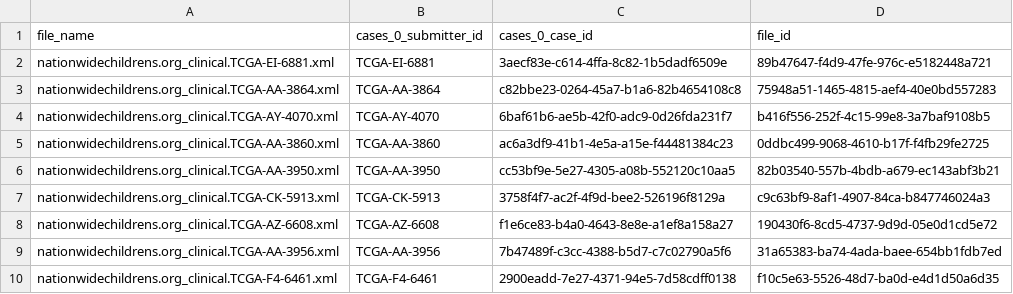
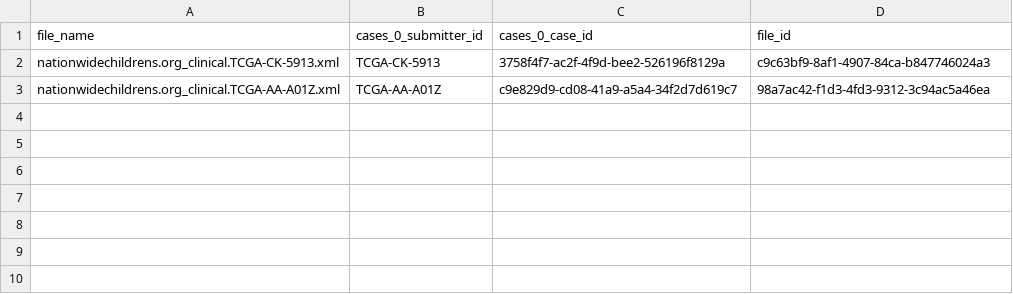
Before and after one commit to WilsonYangLiu/TCGADownload, a TSV file: data/uuid_info_file.clinical.tsv, drawn as a sheet; removed rows and columns are numbered as before the commit, all else as after; the diff names each change by its address in the sheet, - before the commit and + after, or states it on an @@ line.

```diff
--- a/data/uuid_info_file.clinical.tsv
+++ b/data/uuid_info_file.clinical.tsv
-row 2: nationwidechildrens.org_clinical.TCGA-EI-6881.xml | TCGA-EI-6881 | 3aecf83e-c614-4ffa-8c82-1b5dadf6509e | 89b47647-f4d9-47fe-976c-e5182448a721
-row 3: nationwidechildrens.org_clinical.TCGA-AA-3864.xml | TCGA-AA-3864 | c82bbe23-0264-45a7-b1a6-82b4654108c8 | 75948a51-1465-4815-aef4-40e0bd557283
-row 4: nationwidechildrens.org_clinical.TCGA-AY-4070.xml | TCGA-AY-4070 | 6baf61b6-ae5b-42f0-adc9-0d26fda231f7 | b416f556-252f-4c15-99e8-3a7baf9108b5
-row 5: nationwidechildrens.org_clinical.TCGA-AA-3860.xml | TCGA-AA-3860 | ac6a3df9-41b1-4e5a-a15e-f44481384c23 | 0ddbc499-9068-4610-b17f-f4fb29fe2725
-row 6: nationwidechildrens.org_clinical.TCGA-AA-3950.xml | TCGA-AA-3950 | cc53bf9e-5e27-4305-a08b-552120c10aa5 | 82b03540-557b-4bdb-a679-ec143abf3b21
-row 8: nationwidechildrens.org_clinical.TCGA-AZ-6608.xml | TCGA-AZ-6608 | f1e6ce83-b4a0-4643-8e8e-a1ef8a158a27 | 190430f6-8cd5-4737-9d9d-05e0d1cd5e72
-row 9: nationwidechildrens.org_clinical.TCGA-AA-3956.xml | TCGA-AA-3956 | 7b47489f-c3cc-4388-b5d7-c7c02790a5f6 | 31a65383-ba74-4ada-baee-654bb1fdb7ed
-row 10: nationwidechildrens.org_clinical.TCGA-F4-6461.xml | TCGA-F4-6461 | 2900eadd-7e27-4371-94e5-7d58cdff0138 | f10c5e63-5526-48d7-ba0d-e4d1d50a6d35
+row 3: nationwidechildrens.org_clinical.TCGA-AA-A01Z.xml | TCGA-AA-A01Z | c9e829d9-cd08-41a9-a5a4-34f2d7d619c7 | 98a7ac42-f1d3-4fd3-9312-3c94ac5a46ea
```
Also changed, not shown: data/tmp_manifest.trans_GeneExp.tsv, data/uuid_info_file.trans_GeneExp.tsv, 36 other files.
